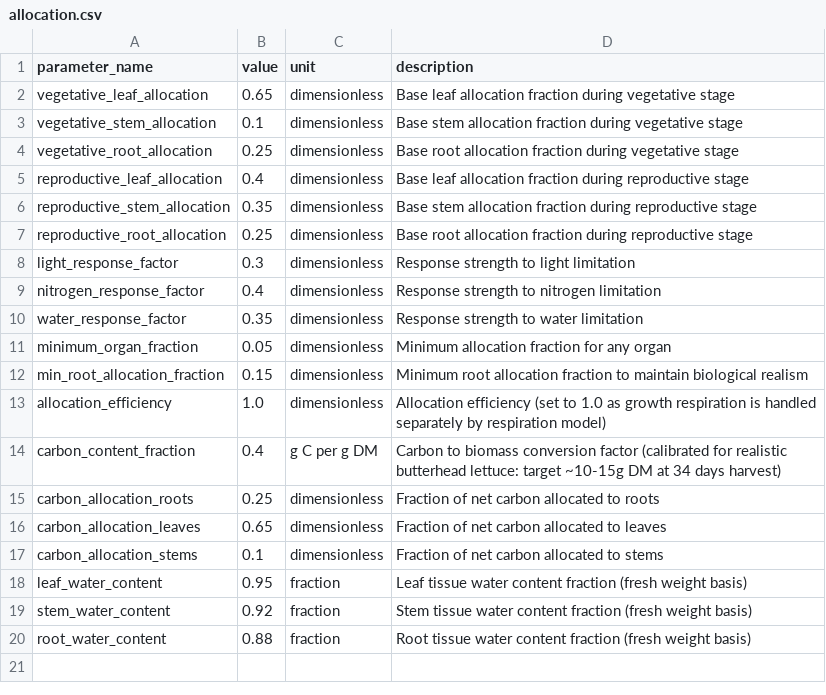
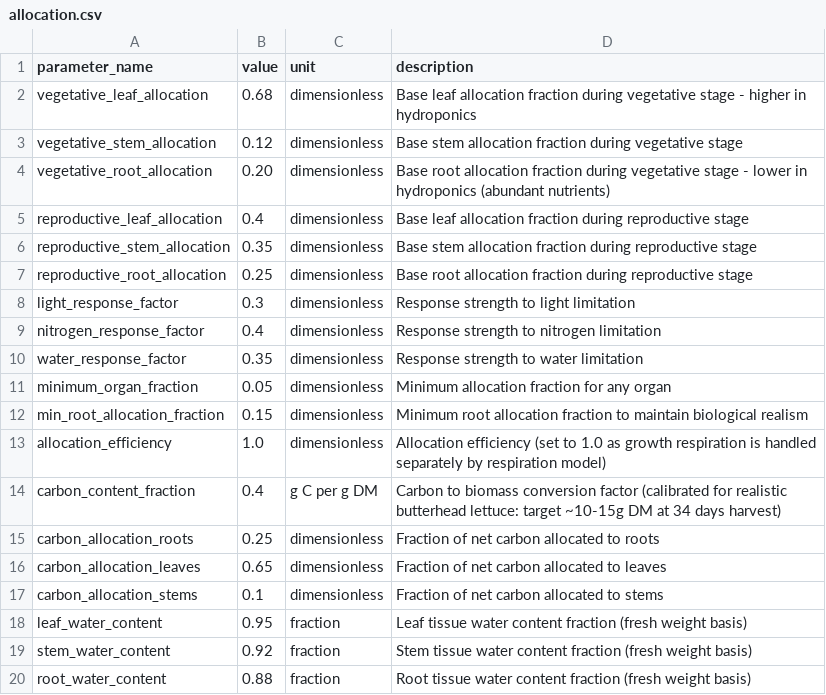
Before and after one commit to kapil-161/hydroponic_python, a CSV file: input/allocation.csv, drawn as a sheet.

```diff
--- a/input/allocation.csv
+++ b/input/allocation.csv
@@ -1,5 +1,5 @@
 parameter_name,value,unit,description
-vegetative_leaf_allocation,0.65,dimensionless,Base leaf allocation fraction during vegetative stage
-vegetative_stem_allocation,0.1,dimensionless,Base stem allocation fraction during vegetative stage
-vegetative_root_allocation,0.25,dimensionless,Base root allocation fraction during vegetative stage
+vegetative_leaf_allocation,0.68,dimensionless,Base leaf allocation fraction during vegetative stage - higher in hydroponics
+vegetative_stem_allocation,0.12,dimensionless,Base stem allocation fraction during vegetative stage
+vegetative_root_allocation,0.20,dimensionless,Base root allocation fraction during vegetative stage - lower in hydroponics (abundant nutrients)
 reproductive_leaf_allocation,0.4,dimensionless,Base leaf allocation fraction during reproductive stage
```
Also changed, not shown: input/leaf.csv, output/biomass_allocation.csv, 24 other files.
